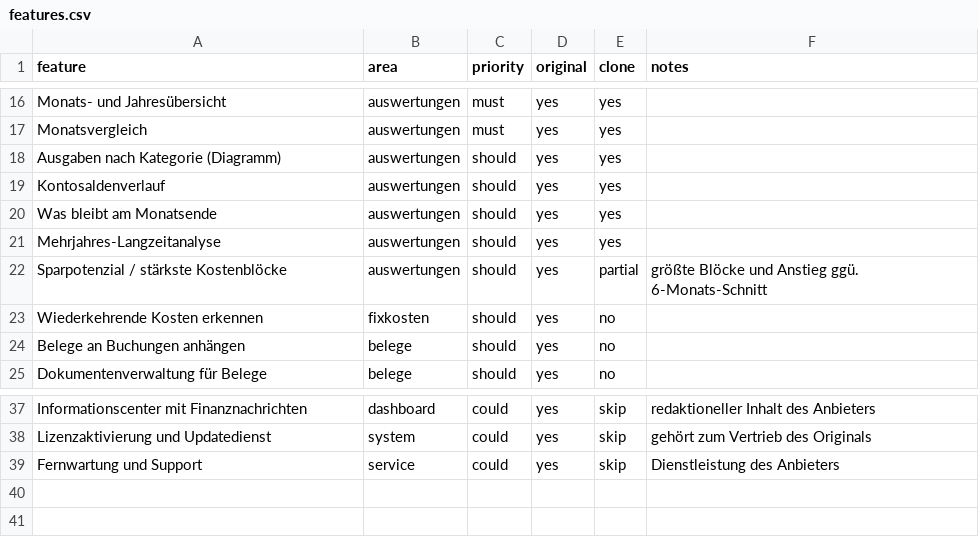
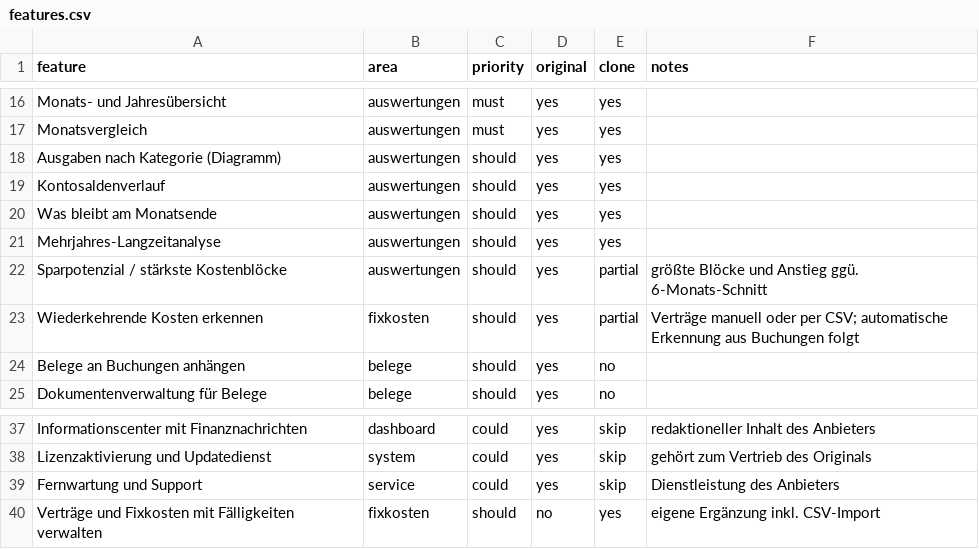
Before and after one commit to bsebast/haushaltskompass, a CSV file: replica/features.csv, drawn as a sheet; only a part is shown, gaps mark what is left out.

```diff
--- a/replica/features.csv
+++ b/replica/features.csv
@@ -22,3 +22,3 @@ Mehrjahres-Langzeitanalyse,auswertungen,should,yes,yes,
 Sparpotenzial / stärkste Kostenblöcke,auswertungen,should,yes,partial,größte Blöcke und Anstieg ggü. 6-Monats-Schnitt
-Wiederkehrende Kosten erkennen,fixkosten,should,yes,no,
+Wiederkehrende Kosten erkennen,fixkosten,should,yes,partial,Verträge manuell oder per CSV; automatische Erkennung aus Buchungen folgt
 Belege an Buchungen anhängen,belege,should,yes,no,
@@ -39 +39,2 @@ Lizenzaktivierung und Updatedienst,system,could,yes,skip,gehört zum Vertrieb de
 Fernwartung und Support,service,could,yes,skip,Dienstleistung des Anbieters
+Verträge und Fixkosten mit Fälligkeiten verwalten,fixkosten,should,no,yes,eigene Ergänzung inkl. CSV-Import
```
Also changed, not shown: 12 other files.
